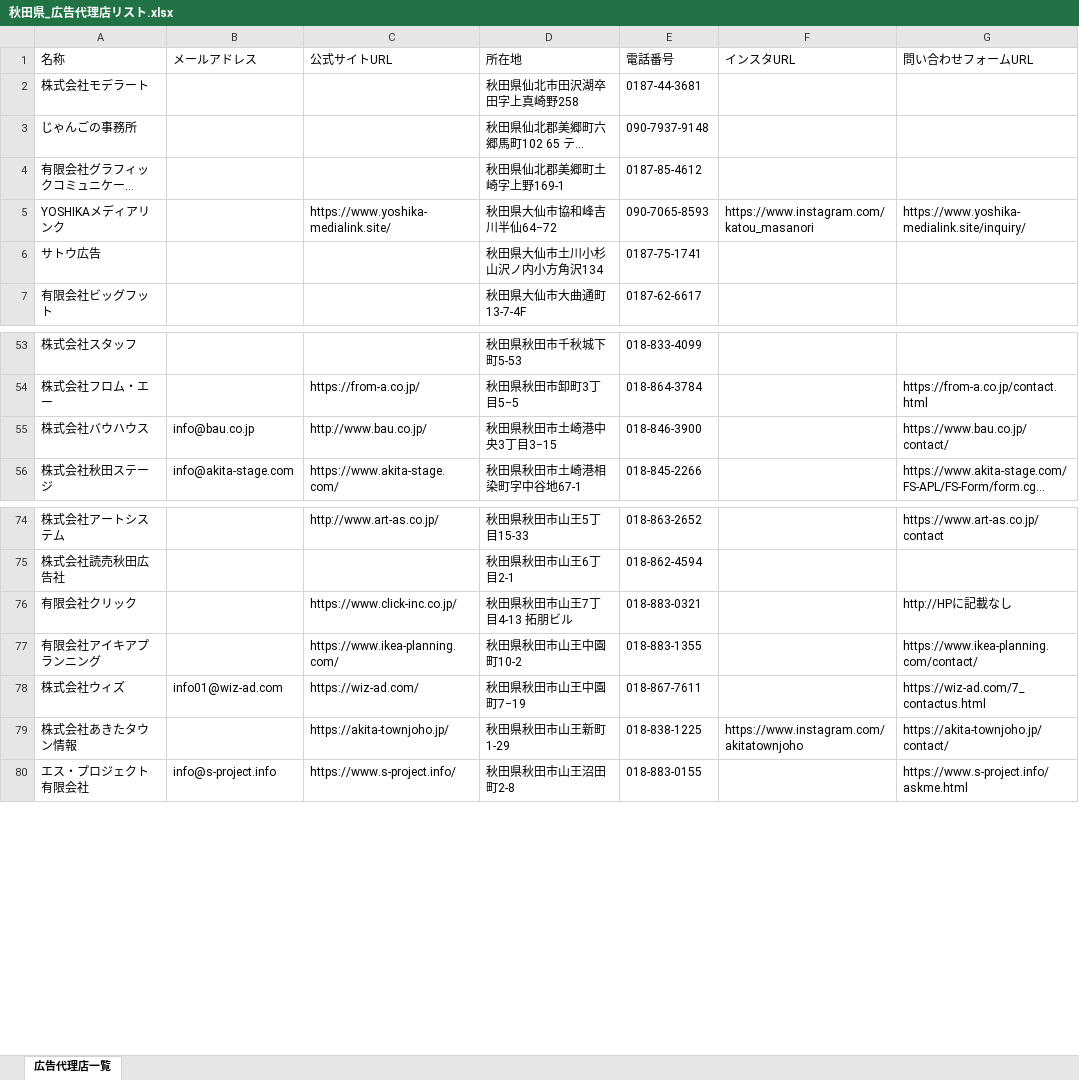
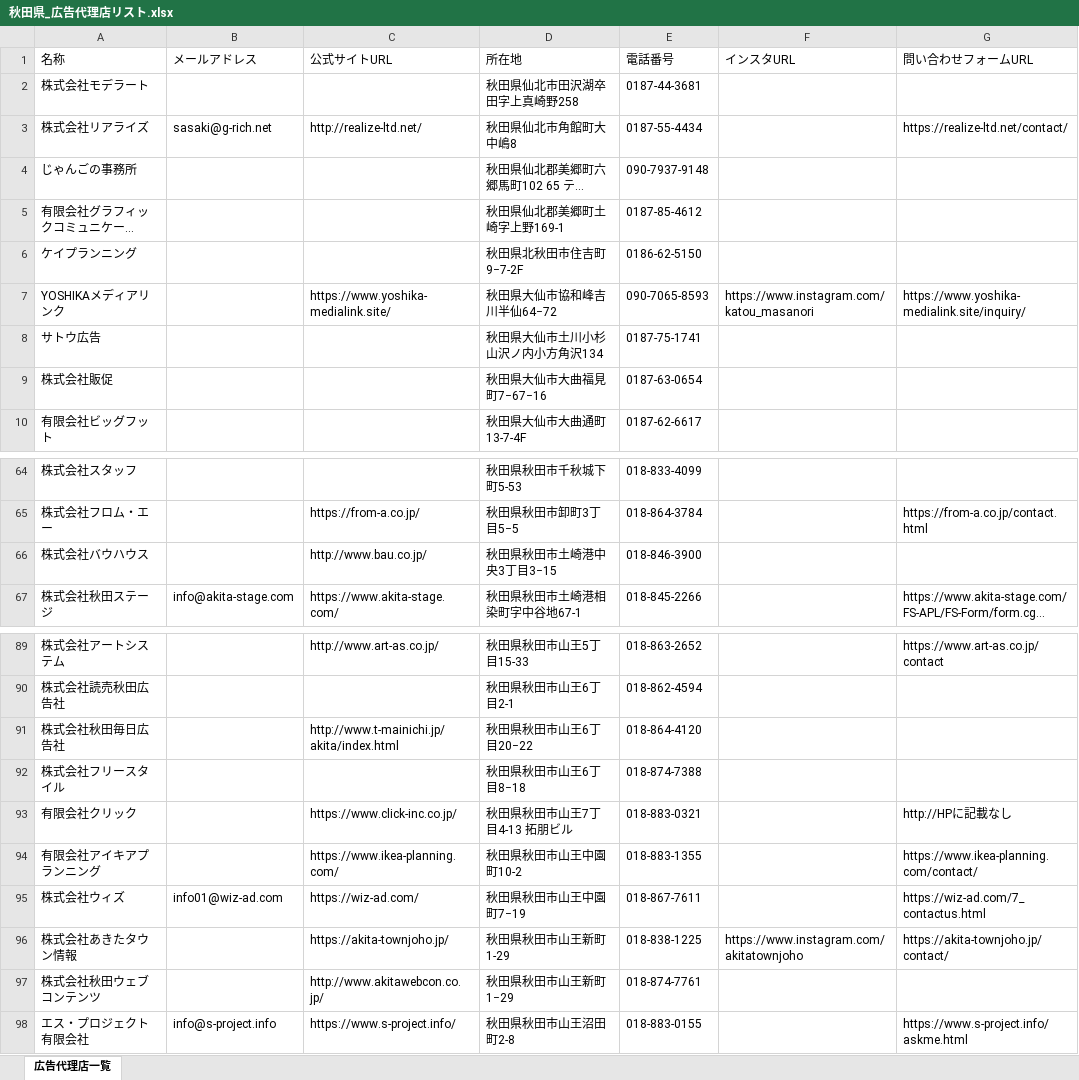
Before and after one commit to osamu5776-coder/Web-Data-Collection, an Excel workbook: 秋田県_広告代理店リスト.xlsx, sheet 広告代理店一覧, drawn as a sheet; only a part is shown, gaps mark what is left out; long unchanged cells end in …; values as stored, in another font and other column widths than the file's, no borders; addresses are those after the commit; the diff covers the shown part only; the diff names each change by its address in the sheet, - before the commit and + after, or states it on an @@ line.

```diff
--- a/秋田県_広告代理店リスト.xlsx (sheet 広告代理店一覧)
+++ b/秋田県_広告代理店リスト.xlsx (sheet 広告代理店一覧)
+row 3: 株式会社リアライズ | sasaki@g-rich.net | http://realize-ltd.net/ | 秋田県仙北市角館町大中嶋8 | 0187-55-4434 |  | https://realize-ltd.net/contact/
+row 6: ケイプランニング |  |  | 秋田県北秋田市住吉町9−7-2F | 0186-62-5150
+row 9: 株式会社販促 |  |  | 秋田県大仙市大曲福見町7−67−16 | 0187-63-0654
-B66 (メールアドレス): info@bau.co.jp
+B66 (メールアドレス): (empty)
-G66 (問い合わせフォームURL): https://www.bau.co.jp/contact/
+G66 (問い合わせフォームURL): (empty)
+row 91: 株式会社秋田毎日広告社 |  | http://www.t-mainichi.jp/akita/index.html | 秋田県秋田市山王6丁目20−22 | 018-864-4120
+row 92: 株式会社フリースタイル |  |  | 秋田県秋田市山王6丁目8−18 | 018-874-7388
+row 97: 株式会社秋田ウェブコンテンツ |  | http://www.akitawebcon.co.jp/ | 秋田県秋田市山王新町1−29 | 018-874-7761
```
Also changed, not shown: 19 added rows and 5 edited cells elsewhere in this sheet, 1 other file.
